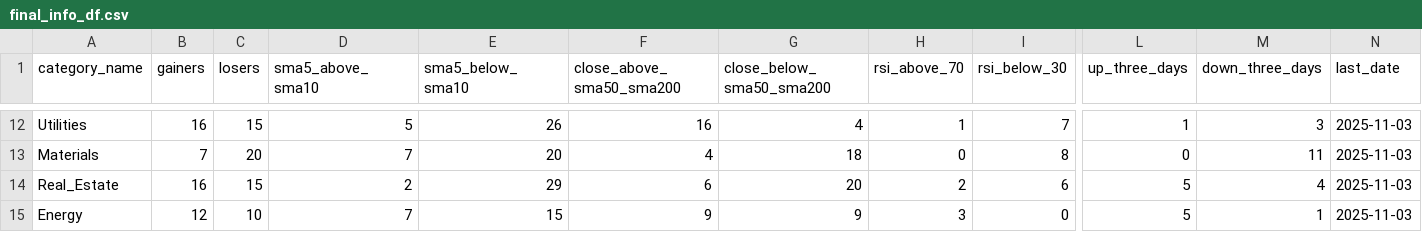
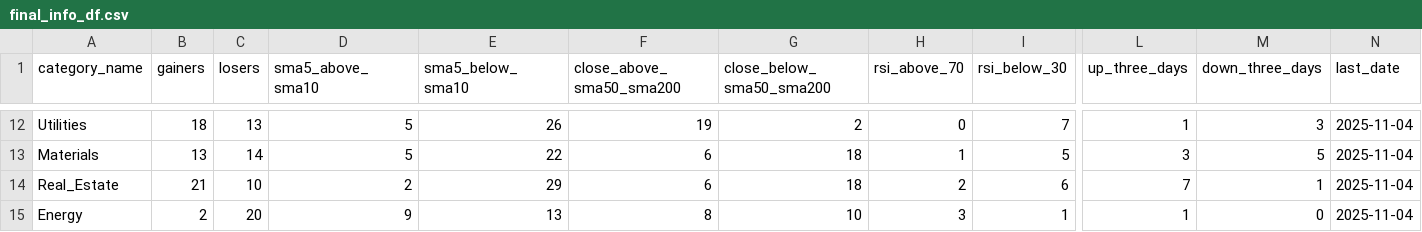
Before and after one commit to bhattathakur/snpdaily, a CSV file: final_info_df.csv, drawn as a sheet; only a part is shown, gaps mark what is left out; the diff covers the shown part only; the diff names each change by its address in the sheet, - before the commit and + after, or states it on an @@ line.

```diff
--- a/final_info_df.csv
+++ b/final_info_df.csv
-B12 (gainers): 16
+B12 (gainers): 18
-C12 (losers): 15
+C12 (losers): 13
-F12 (close_above_sma50_sma200): 16
+F12 (close_above_sma50_sma200): 19
-G12 (close_below_sma50_sma200): 4
+G12 (close_below_sma50_sma200): 2
-H12 (rsi_above_70): 1
+H12 (rsi_above_70): 0
-N12:N15 (last_date): 2025-11-03
+N12:N15 (last_date): 2025-11-04
-B13 (gainers): 7
+B13 (gainers): 13
-C13 (losers): 20
+C13 (losers): 14
-D13 (sma5_above_sma10): 7
+D13 (sma5_above_sma10): 5
-E13 (sma5_below_sma10): 20
+E13 (sma5_below_sma10): 22
-F13 (close_above_sma50_sma200): 4
+F13 (close_above_sma50_sma200): 6
-H13 (rsi_above_70): 0
+H13 (rsi_above_70): 1
-I13 (rsi_below_30): 8
+I13 (rsi_below_30): 5
-L13 (up_three_days): 0
+L13 (up_three_days): 3
-M13 (down_three_days): 11
+M13 (down_three_days): 5
-B14 (gainers): 16
+B14 (gainers): 21
-C14 (losers): 15
+C14 (losers): 10
-G14 (close_below_sma50_sma200): 20
+G14 (close_below_sma50_sma200): 18
-L14 (up_three_days): 5
+L14 (up_three_days): 7
-M14 (down_three_days): 4
+M14 (down_three_days): 1
-B15 (gainers): 12
+B15 (gainers): 2
-C15 (losers): 10
+C15 (losers): 20
-D15 (sma5_above_sma10): 7
+D15 (sma5_above_sma10): 9
-E15 (sma5_below_sma10): 15
+E15 (sma5_below_sma10): 13
-F15 (close_above_sma50_sma200): 9
+F15 (close_above_sma50_sma200): 8
-G15 (close_below_sma50_sma200): 9
+G15 (close_below_sma50_sma200): 10
-I15 (rsi_below_30): 0
+I15 (rsi_below_30): 1
-L15 (up_three_days): 5
+L15 (up_three_days): 1
-M15 (down_three_days): 1
+M15 (down_three_days): 0
```
Also changed, not shown: 130 edited cells elsewhere in this file, df_dow.csv, df_nasdaq100.csv, 3 other files.
